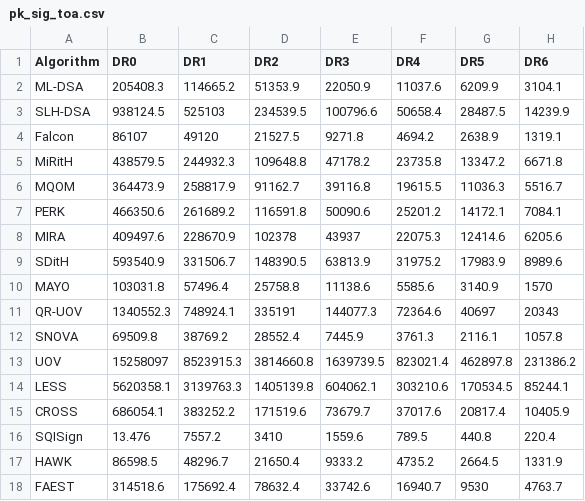
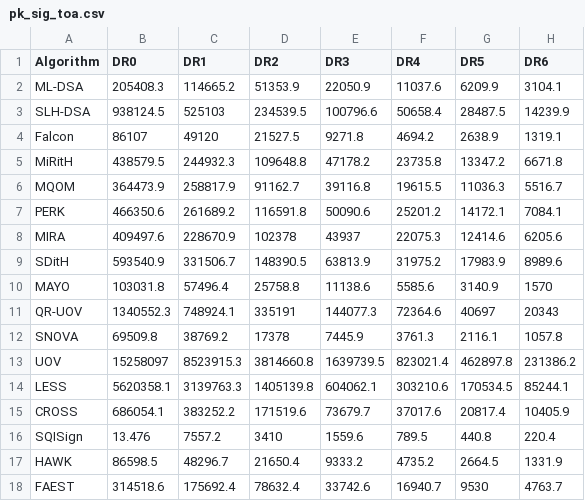
Before and after one commit to zinho02/lorawan-pq, a CSV file: pk_sig_toa.csv, drawn as a sheet.

Commit message:
Fix SNOVA pk_sig_toa.csv

```diff
--- a/pk_sig_toa.csv
+++ b/pk_sig_toa.csv
@@ -11,3 +11,3 @@ MAYO,103031.8,57496.4,25758.8,11138.6,5585.6,3140.9,1570
 QR-UOV,1340552.3,748924.1,335191,144077.3,72364.6,40697,20343
-SNOVA,69509.8,38769.2,28552.4,7445.9,3761.3,2116.1,1057.8
+SNOVA,69509.8,38769.2,17378,7445.9,3761.3,2116.1,1057.8
 UOV,15258097,8523915.3,3814660.8,1639739.5,823021.4,462897.8,231386.2
```
